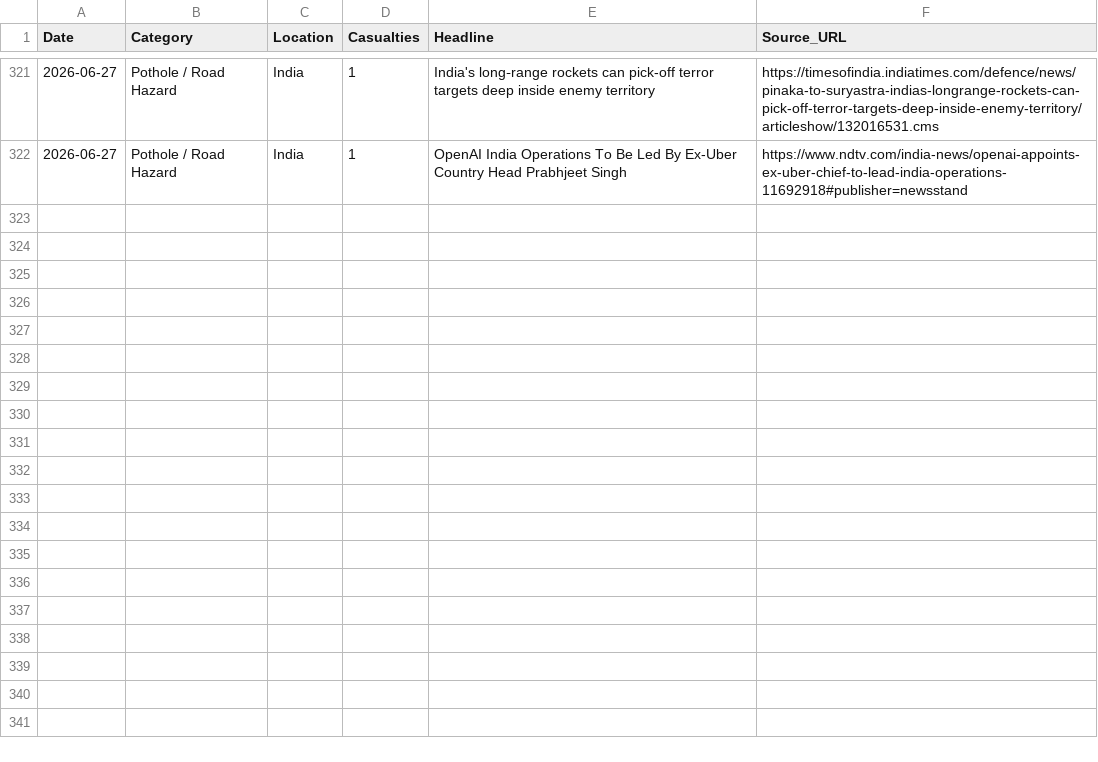
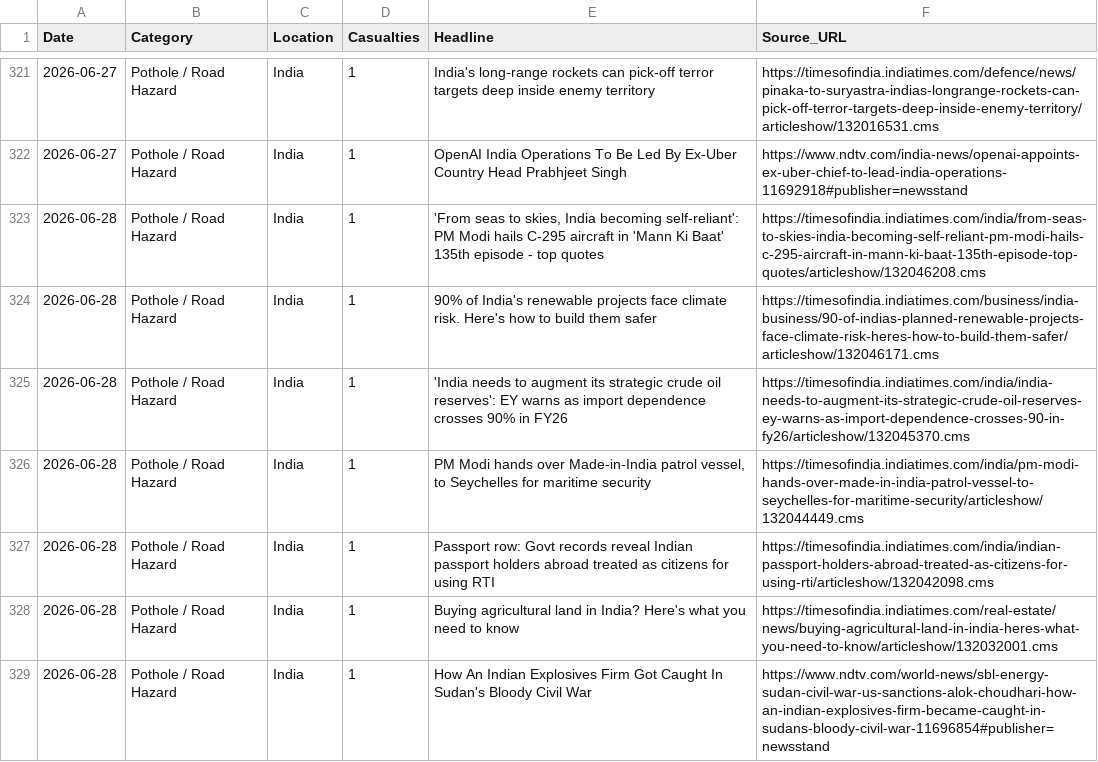
Before and after one commit to SonuK29/accountability-tracker., a CSV file: data.csv, drawn as a sheet; only a part is shown, gaps mark what is left out.

```diff
--- a/data.csv
+++ b/data.csv
@@ -322 +322,8 @@ Date,Category,Location,Casualties,Headline,Source_URL
 2026-06-27,Pothole / Road Hazard,India,1,OpenAI India Operations To Be Led By Ex-Uber Country Head Prabhjeet Singh,https://www.ndtv.com/india-news/openai-appoints-ex-uber-chief-to-lead-india-operations-11692918#publisher=newsstand
+2026-06-28,Pothole / Road Hazard,India,1,"'From seas to skies, India becoming self-reliant': PM Modi hails C-295 aircraft in 'Mann Ki Baat' 135th episode - top quotes",https://timesofindia.indiatimes.com/india/from-seas-to-skies-india-becoming-self-reliant-pm-modi-hails-c-295-aircraft-in-mann-ki-baat-135th-episode-top-quotes/articleshow/132046208.cms
+2026-06-28,Pothole / Road Hazard,India,1,90% of India's renewable projects face climate risk. Here's how to build them safer,https://timesofindia.indiatimes.com/business/india-business/90-of-indias-planned-renewable-projects-face-climate-risk-heres-how-to-build-them-safer/articleshow/132046171.cms
+2026-06-28,Pothole / Road Hazard,India,1,'India needs to augment its strategic crude oil reserves': EY warns as import dependence crosses 90% in FY26,https://timesofindia.indiatimes.com/india/india-needs-to-augment-its-strategic-crude-oil-reserves-ey-warns-as-import-dependence-crosses-90-in-fy26/articleshow/132045370.cms
+2026-06-28,Pothole / Road Hazard,India,1,"PM Modi hands over Made-in-India patrol vessel, to Seychelles for maritime security",https://timesofindia.indiatimes.com/india/pm-modi-hands-over-made-in-india-patrol-vessel-to-seychelles-for-maritime-security/articleshow/132044449.cms
+2026-06-28,Pothole / Road Hazard,India,1,Passport row: Govt records reveal Indian passport holders abroad treated as citizens for using RTI,https://timesofindia.indiatimes.com/india/indian-passport-holders-abroad-treated-as-citizens-for-using-rti/articleshow/132042098.cms
+2026-06-28,Pothole / Road Hazard,India,1,Buying agricultural land in India? Here's what you need to know,https://timesofindia.indiatimes.com/real-estate/news/buying-agricultural-land-in-india-heres-what-you-need-to-know/articleshow/132032001.cms
+2026-06-28,Pothole / Road Hazard,India,1,How An Indian Explosives Firm Got Caught In Sudan's Bloody Civil War,https://www.ndtv.com/world-news/sbl-energy-sudan-civil-war-us-sanctions-alok-choudhari-how-an-indian-explosives-firm-became-caught-in-sudans-bloody-civil-war-11696854#publisher=newsstand
```
